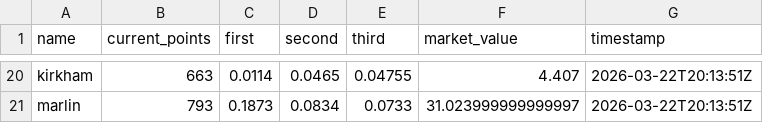
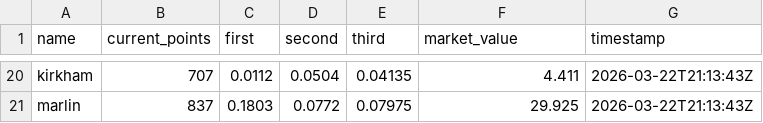
Before and after one commit to jbccre/madness, a CSV file: women/current_standings.csv, drawn as a sheet; only a part is shown, gaps mark what is left out; the diff covers the shown part only; the diff names each change by its address in the sheet, - before the commit and + after, or states it on an @@ line.

```diff
--- a/women/current_standings.csv
+++ b/women/current_standings.csv
-B20 (current_points): 663
+B20 (current_points): 707
-C20 (first): 0.0114
+C20 (first): 0.0112
-D20 (second): 0.0465
+D20 (second): 0.0504
-E20 (third): 0.04755
+E20 (third): 0.04135
-F20 (market_value): 4.407
+F20 (market_value): 4.411
-G20:G21 (timestamp): 2026-03-22T20:13:51Z
+G20:G21 (timestamp): 2026-03-22T21:13:43Z
-B21 (current_points): 793
+B21 (current_points): 837
-C21 (first): 0.1873
+C21 (first): 0.1803
-D21 (second): 0.0834
+D21 (second): 0.0772
-E21 (third): 0.0733
+E21 (third): 0.07975
-F21 (market_value): 31.023999999999997
+F21 (market_value): 29.925
```
Also changed, not shown: 103 edited cells elsewhere in this file, women/all_standings.csv, women/gamestate.csv, 1 other file.
